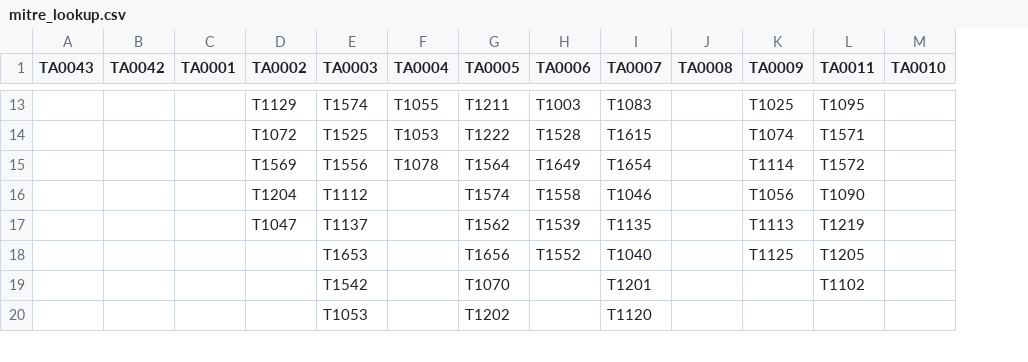
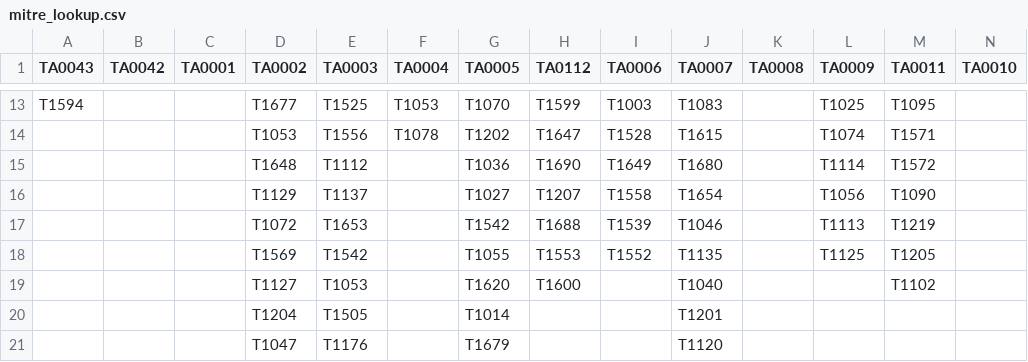
Before and after one commit to seynur/DA-ESS-MitreContent, a CSV file: lookups/mitre_lookup.csv, drawn as a sheet; only a part is shown, gaps mark what is left out; removed rows and columns are numbered as before the commit, all else as after; rows hold the shown columns only; the diff covers the shown part only; the diff names each change by its address in the sheet, - before the commit and + after, or states it on an @@ line.

```diff
--- a/lookups/mitre_lookup.csv
+++ b/lookups/mitre_lookup.csv
+column H (TA0112), rows 13-18: T1599 | T1647 | T1690 | T1207 | T1688 | T1553
-A13 (TA0043): (empty)
+A13 (TA0043): T1594
-D13 (TA0002): T1129
+D13 (TA0002): T1677
-E13 (TA0003): T1574
+E13 (TA0003): T1525
-F13 (TA0004): T1055
+F13 (TA0004): T1053
-G13 (TA0005): T1211
+G13 (TA0005): T1070
-D14 (TA0002): T1072
+D14 (TA0002): T1053
-E14 (TA0003): T1525
+E14 (TA0003): T1556
-F14 (TA0004): T1053
+F14 (TA0004): T1078
-G14 (TA0005): T1222
+G14 (TA0005): T1202
-D15 (TA0002): T1569
+D15 (TA0002): T1648
-E15 (TA0003): T1556
+E15 (TA0003): T1112
-F15 (TA0004): T1078
+F15 (TA0004): (empty)
-G15 (TA0005): T1564
+G15 (TA0005): T1036
-J15 (TA0007): T1654
+J15 (TA0007): T1680
-D16 (TA0002): T1204
+D16 (TA0002): T1129
-E16 (TA0003): T1112
+E16 (TA0003): T1137
-G16 (TA0005): T1574
+G16 (TA0005): T1027
-J16 (TA0007): T1046
+J16 (TA0007): T1654
-D17 (TA0002): T1047
+D17 (TA0002): T1072
-E17 (TA0003): T1137
+E17 (TA0003): T1653
-G17 (TA0005): T1562
+G17 (TA0005): T1542
-J17 (TA0007): T1135
+J17 (TA0007): T1046
-D18 (TA0002): (empty)
+D18 (TA0002): T1569
-E18 (TA0003): T1653
+E18 (TA0003): T1542
-G18 (TA0005): T1656
+G18 (TA0005): T1055
-J18 (TA0007): T1040
+J18 (TA0007): T1135
-row 19:  |  |  |  | T1542 |  | T1070 |  | T1201 |  |  | T1102
-row 20:  |  |  |  | T1053 |  | T1202 |  | T1120
+row 19:  |  |  | T1127 | T1053 |  | T1620 | T1600 |  | T1040 |  |  | T1102
+row 20:  |  |  | T1204 | T1505 |  | T1014 |  |  | T1201
+row 21:  |  |  | T1047 | T1176 |  | T1679 |  |  | T1120
```
Also changed, not shown: 3 added rows, 15 removed rows and 42 edited cells elsewhere in this file, lookups/mitre_lookup_subtechniques.csv, lookups/mitre_tt_lookup.csv, 12 other files.
